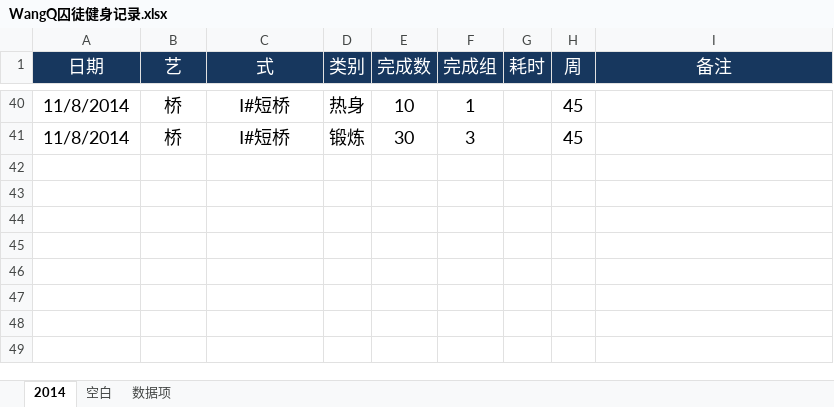
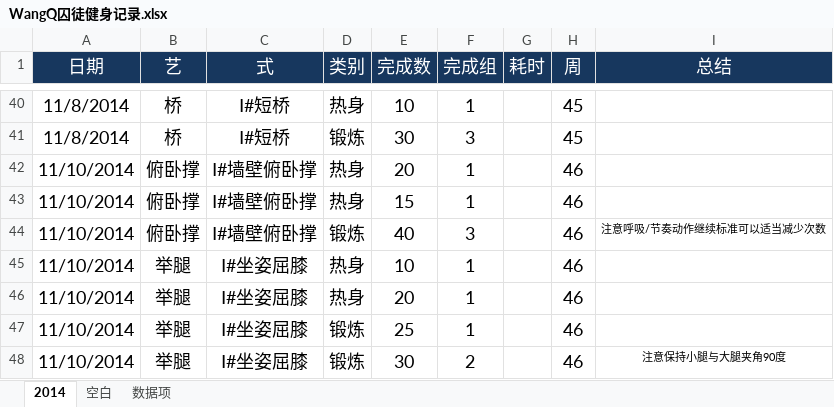
Before and after one commit to rikyoo/PersonalFiles, an Excel workbook: WangQ囚徒健身记录.xlsx, sheet 2014, drawn as a sheet; only a part is shown, gaps mark what is left out; values as stored, in another font and other column widths than the file's, no borders; conditional formats not drawn; the diff names each change by its address in the sheet, - before the commit and + after, or states it on an @@ line.

Commit message:
2014-11-10 健身记录

```diff
--- a/WangQ囚徒健身记录.xlsx (sheet 2014)
+++ b/WangQ囚徒健身记录.xlsx (sheet 2014)
-I1: 备注
+I1: 总结
+row 42: 11/10/2014 | 俯卧撑 | Ⅰ#墙壁俯卧撑 | 热身 | 20 | 1 |  | 46
+row 43: 11/10/2014 | 俯卧撑 | Ⅰ#墙壁俯卧撑 | 热身 | 15 | 1 |  | 46
+row 44: 11/10/2014 | 俯卧撑 | Ⅰ#墙壁俯卧撑 | 锻炼 | 40 | 3 |  | 46 | 注意呼吸/节奏动作继续标准可以适当减少次数
+row 45: 11/10/2014 | 举腿 | Ⅰ#坐姿屈膝 | 热身 | 10 | 1 |  | 46
+row 46: 11/10/2014 | 举腿 | Ⅰ#坐姿屈膝 | 热身 | 20 | 1 |  | 46
+row 47: 11/10/2014 | 举腿 | Ⅰ#坐姿屈膝 | 锻炼 | 25 | 1 |  | 46
+row 48: 11/10/2014 | 举腿 | Ⅰ#坐姿屈膝 | 锻炼 | 30 | 2 |  | 46 | 注意保持小腿与大腿夹角90度
```
Also changed, not shown: sheet 空白.
